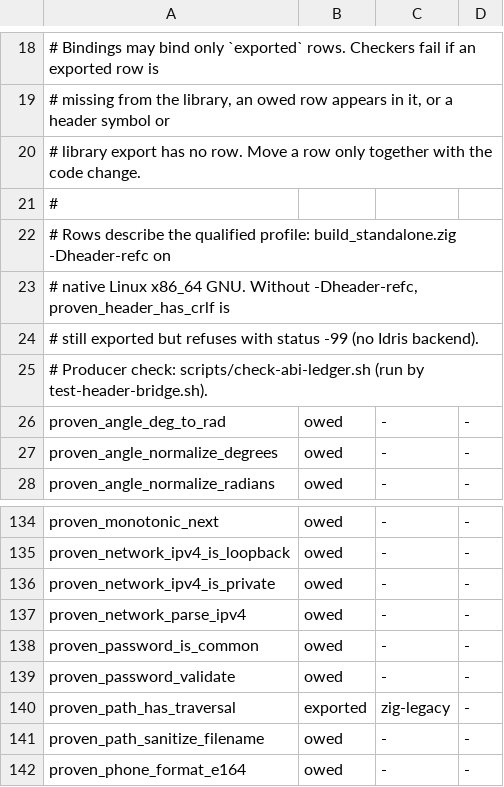
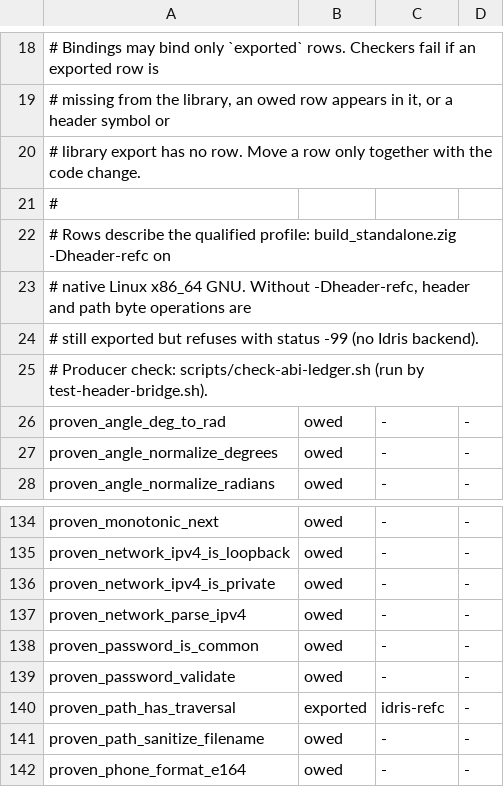
Before and after one commit to hyperpolymath/proven, a TSV file: bindings/c/include/proven-abi.tsv, drawn as a sheet; only a part is shown, gaps mark what is left out.

Commit message:
Route native path traversal detection through the proved Idris byte policy

```diff
--- a/bindings/c/include/proven-abi.tsv
+++ b/bindings/c/include/proven-abi.tsv
@@ -22,3 +22,3 @@
 # Rows describe the qualified profile: build_standalone.zig -Dheader-refc on
-# native Linux x86_64 GNU. Without -Dheader-refc, proven_header_has_crlf is
+# native Linux x86_64 GNU. Without -Dheader-refc, header and path byte operations are
 # still exported but refuses with status -99 (no Idris backend).
@@ -139,3 +139,3 @@ proven_password_is_common	owed	-	-
 proven_password_validate	owed	-	-
-proven_path_has_traversal	exported	zig-legacy	-
+proven_path_has_traversal	exported	idris-refc	-
 proven_path_sanitize_filename	owed	-	-
```
Also changed, not shown: 27 other files.
